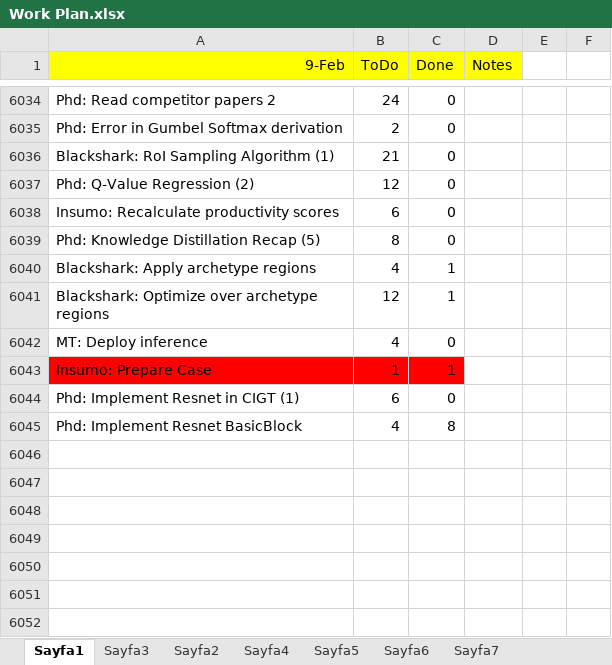
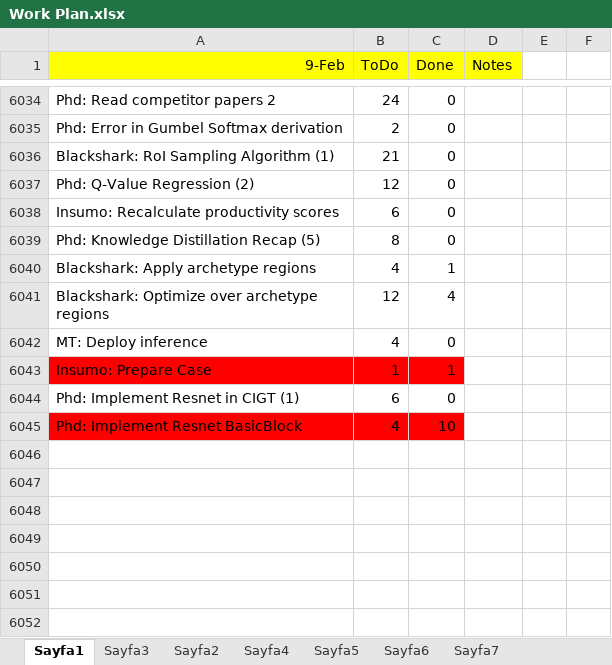
Before and after one commit to ufukcbicici/phd_work, an Excel workbook: Work Plan.xlsx, sheet Sayfa1, drawn as a sheet; only a part is shown, gaps mark what is left out; values as stored, in another font and other column widths than the file's, no borders; charts and pictures not drawn; the diff covers the shown part only; the diff names each change by its address in the sheet, - before the commit and + after, or states it on an @@ line.

```diff
--- a/Work Plan.xlsx (sheet Sayfa1)
+++ b/Work Plan.xlsx (sheet Sayfa1)
-C6041 (Done): 1
+C6041 (Done): 4
-A6045:C6045 fill: none
+A6045:C6045 fill: #FF0000
-C6045 (Done): 8
+C6045 (Done): 10
```
Also changed, not shown: 96 added rows and 2 edited cells elsewhere in this sheet, 5 other files.
